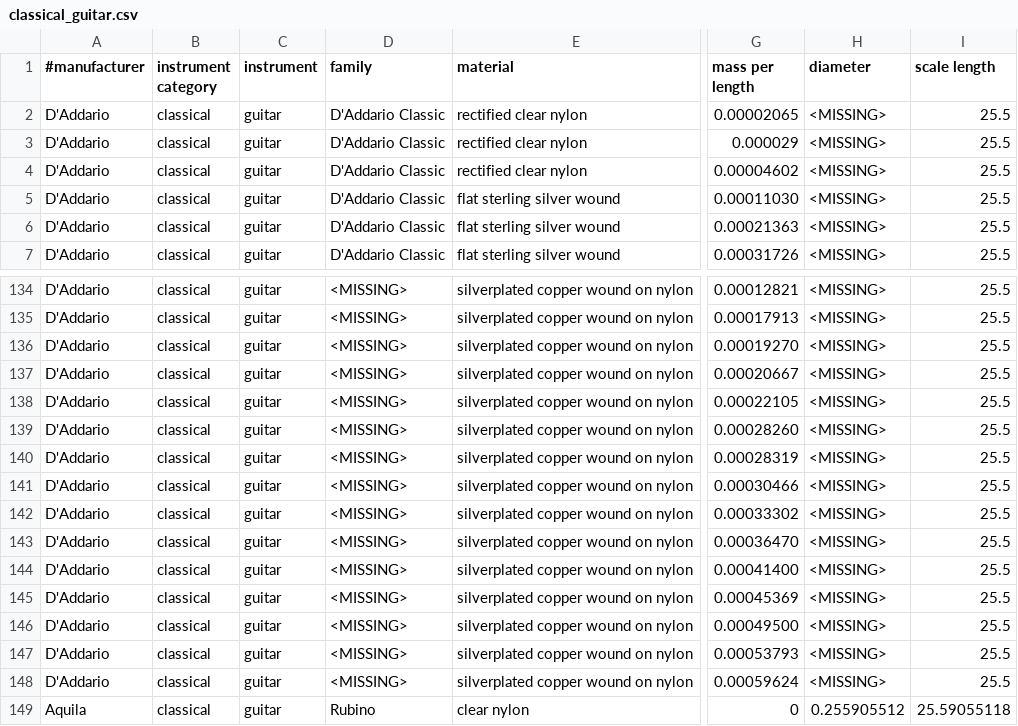
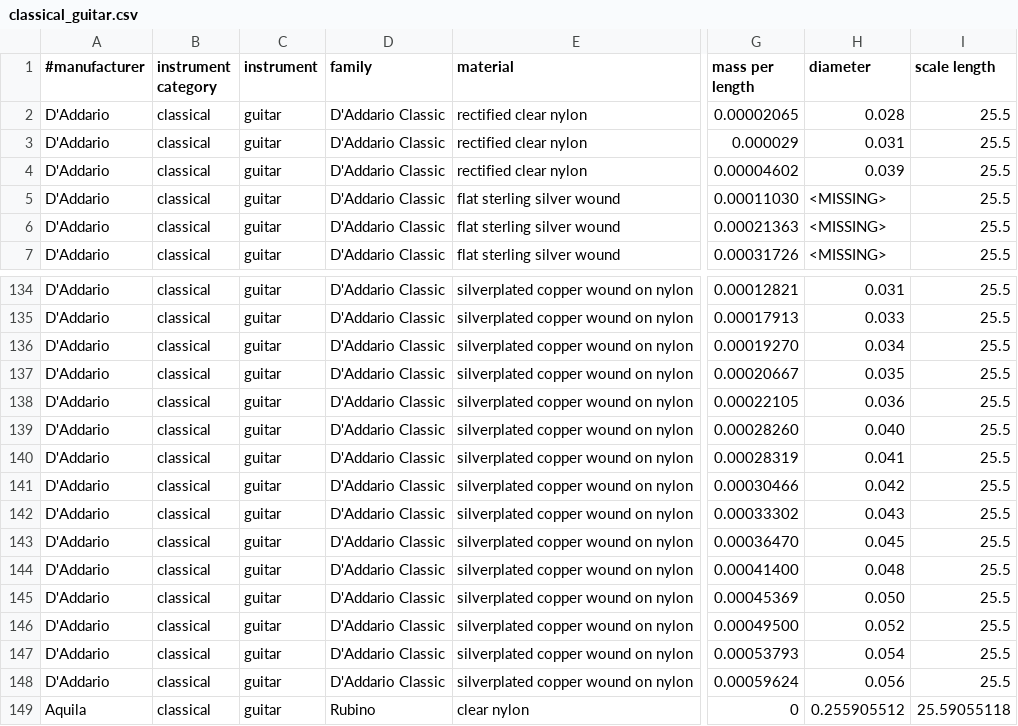
Before and after one commit to haisamido/organology, a CSV file: sources/daadario/classical_guitar.csv, drawn as a sheet; only a part is shown, gaps mark what is left out; the diff covers the shown part only; the diff names each change by its address in the sheet, - before the commit and + after, or states it on an @@ line.

Commit message:
Populated missing diameter, family, set, tension, and range data for 75 classical guitar string entries
Filled in diameter values for EJ28 trebles (derived from EJ30 mass/material match),
EJ29/EJ30/EJ31 basses (from stringsandbeyond.com and stringsbymail.com),
EJ47 trebles (derived from EJ45 mass/material match),
composite trebles J4403C/J4503C/J4603C,
composite basses J4404C-J4606C and LP basses J4504LP-J4606LP (from daddario.com),
and all 42 NYL individual strings (gauge number equals diameter per D'Addario convention).

Set the family column for all NYL strings to "D'Addario Classic" and populated
set, Tension Name, and helmholtz/ipn range fields for EJ29/EJ30/EJ31 bass strings.

Changed CONTAINER_BIN from podman to docker in Makefile.

Updated test results to reflect current database output.

```diff
--- a/sources/daadario/classical_guitar.csv
+++ b/sources/daadario/classical_guitar.csv
-H2 (diameter): <MISSING>
+H2 (diameter): 0.028
-H3 (diameter): <MISSING>
+H3 (diameter): 0.031
-H4 (diameter): <MISSING>
+H4 (diameter): 0.039
-D134:D148 (family): <MISSING>
+D134:D148 (family): D'Addario Classic
-H134 (diameter): <MISSING>
+H134 (diameter): 0.031
-H135 (diameter): <MISSING>
+H135 (diameter): 0.033
-H136 (diameter): <MISSING>
+H136 (diameter): 0.034
-H137 (diameter): <MISSING>
+H137 (diameter): 0.035
-H138 (diameter): <MISSING>
+H138 (diameter): 0.036
-H139 (diameter): <MISSING>
+H139 (diameter): 0.040
-H140 (diameter): <MISSING>
+H140 (diameter): 0.041
-H141 (diameter): <MISSING>
+H141 (diameter): 0.042
-H142 (diameter): <MISSING>
+H142 (diameter): 0.043
-H143 (diameter): <MISSING>
+H143 (diameter): 0.045
-H144 (diameter): <MISSING>
+H144 (diameter): 0.048
-H145 (diameter): <MISSING>
+H145 (diameter): 0.050
-H146 (diameter): <MISSING>
+H146 (diameter): 0.052
-H147 (diameter): <MISSING>
+H147 (diameter): 0.054
-H148 (diameter): <MISSING>
+H148 (diameter): 0.056
```
Also changed, not shown: 117 edited cells elsewhere in this file, 1 other file.
